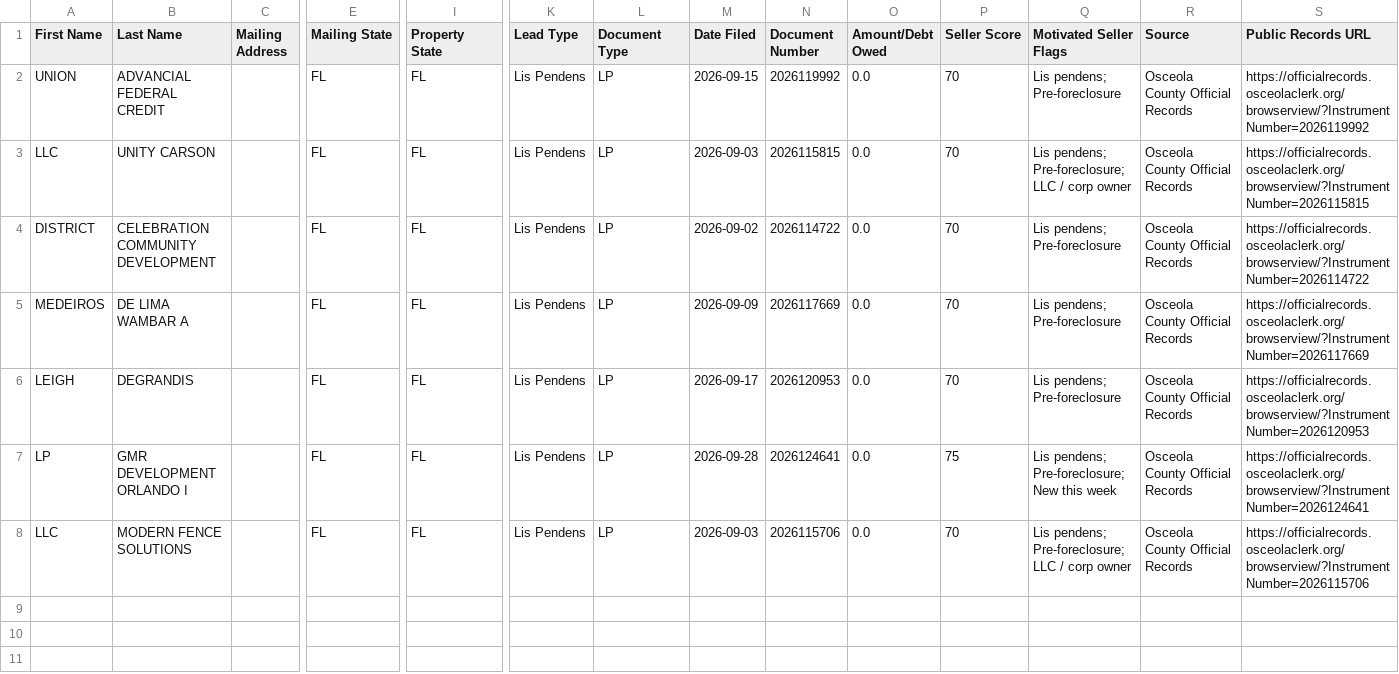
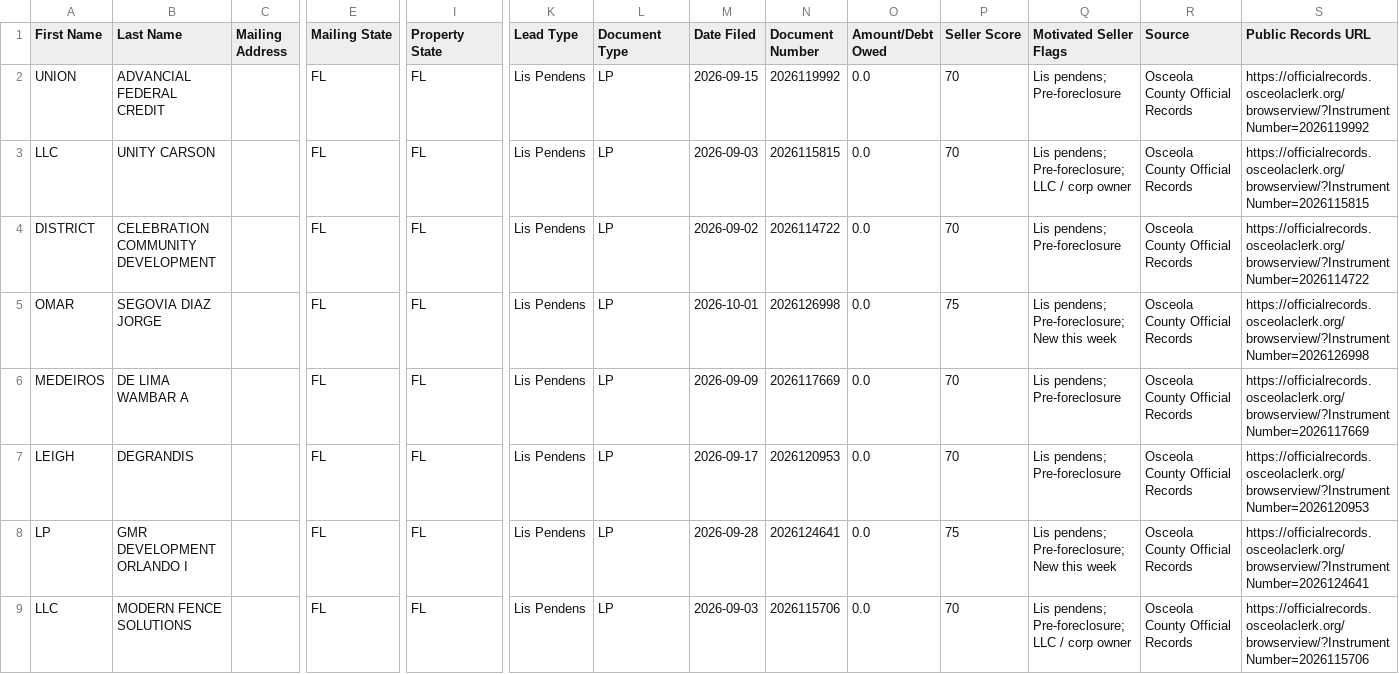
Before and after one commit to figlesias7/osceola-intel, a CSV file: data/ghl_export.csv, drawn as a sheet; only a part is shown, gaps mark what is left out; rows hold the shown columns only; the diff names each change by its address in the sheet, - before the commit and + after, or states it on an @@ line.

```diff
--- a/data/ghl_export.csv
+++ b/data/ghl_export.csv
+row 5: OMAR | SEGOVIA DIAZ JORGE |  | FL | FL | Lis Pendens | LP | 2026-10-01 | 2026126998 | 0.0 | 75 | Lis pendens; Pre-foreclosure; New this week | Osceola County Official Records | https://officialrecords.osceolaclerk.org/browserview/?InstrumentNumber=2026126998
```
Also changed, not shown: 2 other files.
